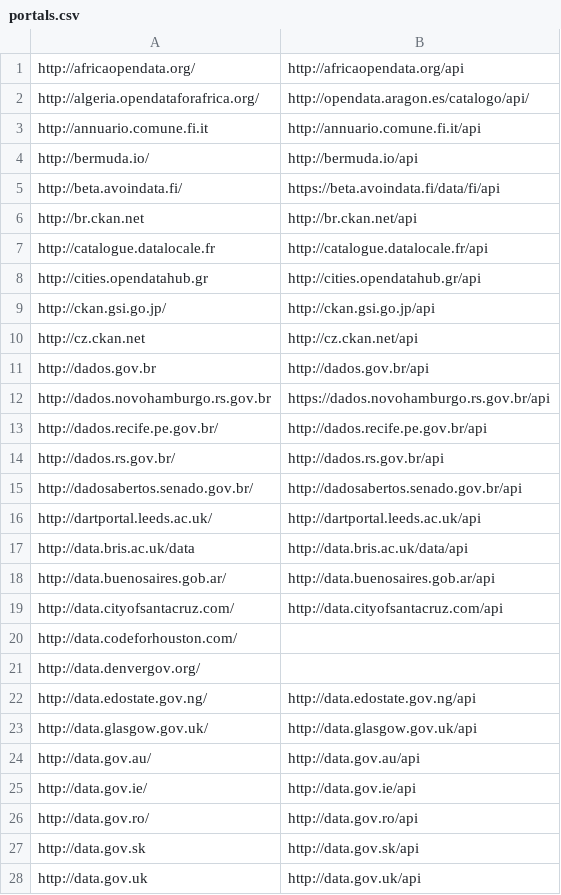
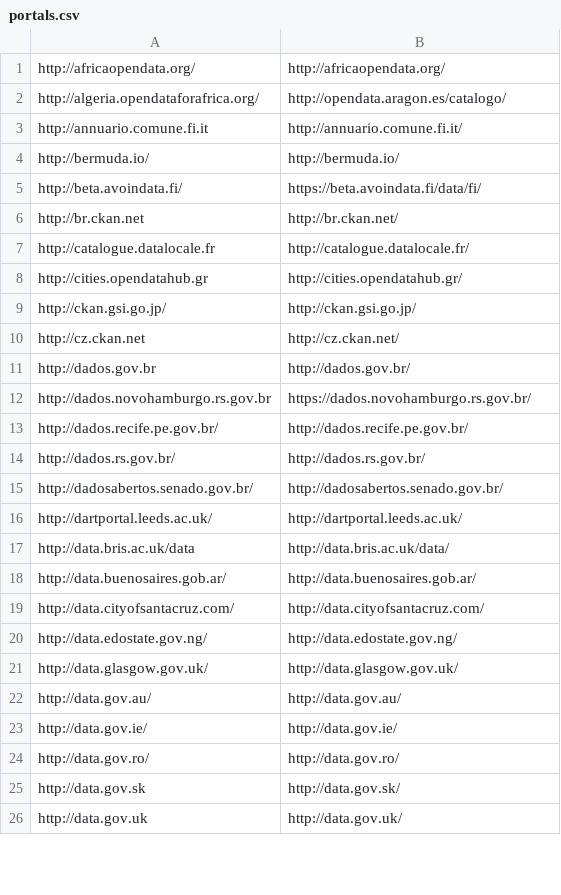
Before and after one commit to ADEQUATeDQ/portalmonitor, a CSV file: odpw/resources/portals.csv, drawn as a sheet; only a part is shown; the diff covers the shown part only.

Commit message:
changed ckan client to api 3

```diff
--- a/odpw/resources/portals.csv
+++ b/odpw/resources/portals.csv
@@ -1,28 +1,26 @@
-http://africaopendata.org/,http://africaopendata.org/api
-http://algeria.opendataforafrica.org/,http://opendata.aragon.es/catalogo/api/
-http://annuario.comune.fi.it,http://annuario.comune.fi.it/api
-http://bermuda.io/,http://bermuda.io/api
-http://beta.avoindata.fi/,https://beta.avoindata.fi/data/fi/api
-http://br.ckan.net,http://br.ckan.net/api
-http://catalogue.datalocale.fr,http://catalogue.datalocale.fr/api
-http://cities.opendatahub.gr,http://cities.opendatahub.gr/api
-http://ckan.gsi.go.jp/,http://ckan.gsi.go.jp/api
-http://cz.ckan.net,http://cz.ckan.net/api
-http://dados.gov.br,http://dados.gov.br/api
-http://dados.novohamburgo.rs.gov.br,https://dados.novohamburgo.rs.gov.br/api
-http://dados.recife.pe.gov.br/,http://dados.recife.pe.gov.br/api
-http://dados.rs.gov.br/,http://dados.rs.gov.br/api
-http://dadosabertos.senado.gov.br/,http://dadosabertos.senado.gov.br/api
-http://dartportal.leeds.ac.uk/,http://dartportal.leeds.ac.uk/api
-http://data.bris.ac.uk/data,http://data.bris.ac.uk/data/api
-http://data.buenosaires.gob.ar/,http://data.buenosaires.gob.ar/api
-http://data.cityofsantacruz.com/,http://data.cityofsantacruz.com/api
-http://data.codeforhouston.com/,
-http://data.denvergov.org/,
-http://data.edostate.gov.ng/,http://data.edostate.gov.ng/api
-http://data.glasgow.gov.uk/,http://data.glasgow.gov.uk/api
-http://data.gov.au/,http://data.gov.au/api
-http://data.gov.ie/,http://data.gov.ie/api
-http://data.gov.ro/,http://data.gov.ro/api
-http://data.gov.sk,http://data.gov.sk/api
-http://data.gov.uk,http://data.gov.uk/api
+http://africaopendata.org/,http://africaopendata.org/
+http://algeria.opendataforafrica.org/,http://opendata.aragon.es/catalogo/
+http://annuario.comune.fi.it,http://annuario.comune.fi.it/
+http://bermuda.io/,http://bermuda.io/
+http://beta.avoindata.fi/,https://beta.avoindata.fi/data/fi/
+http://br.ckan.net,http://br.ckan.net/
+http://catalogue.datalocale.fr,http://catalogue.datalocale.fr/
+http://cities.opendatahub.gr,http://cities.opendatahub.gr/
+http://ckan.gsi.go.jp/,http://ckan.gsi.go.jp/
+http://cz.ckan.net,http://cz.ckan.net/
+http://dados.gov.br,http://dados.gov.br/
+http://dados.novohamburgo.rs.gov.br,https://dados.novohamburgo.rs.gov.br/
+http://dados.recife.pe.gov.br/,http://dados.recife.pe.gov.br/
+http://dados.rs.gov.br/,http://dados.rs.gov.br/
+http://dadosabertos.senado.gov.br/,http://dadosabertos.senado.gov.br/
+http://dartportal.leeds.ac.uk/,http://dartportal.leeds.ac.uk/
+http://data.bris.ac.uk/data,http://data.bris.ac.uk/data/
+http://data.buenosaires.gob.ar/,http://data.buenosaires.gob.ar/
+http://data.cityofsantacruz.com/,http://data.cityofsantacruz.com/
+http://data.edostate.gov.ng/,http://data.edostate.gov.ng/
+http://data.glasgow.gov.uk/,http://data.glasgow.gov.uk/
+http://data.gov.au/,http://data.gov.au/
+http://data.gov.ie/,http://data.gov.ie/
+http://data.gov.ro/,http://data.gov.ro/
+http://data.gov.sk,http://data.gov.sk/
+http://data.gov.uk,http://data.gov.uk/
```
Also changed, not shown: 1 added row, 7 removed rows and 111 edited cells elsewhere in this file, 16 other files.
